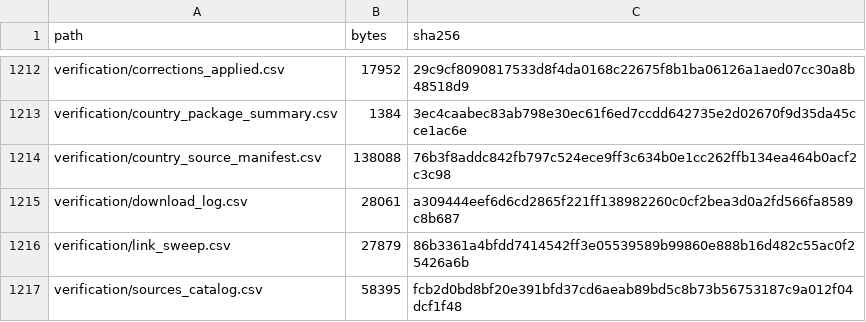
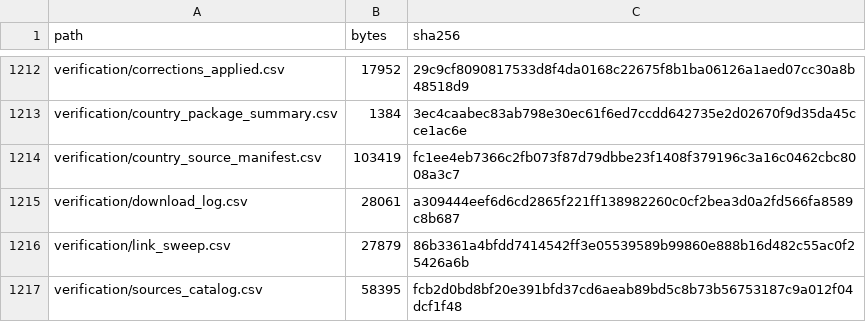
Before and after one commit to raymondkuo/migration-healthcare-attitudes-evidence, a CSV file: manifest/checksums.csv, drawn as a sheet; only a part is shown, gaps mark what is left out; the diff covers the shown part only.

```diff
--- a/manifest/checksums.csv
+++ b/manifest/checksums.csv
@@ -1213,3 +1213,3 @@ verification/corrections_applied.csv,17952,29c9cf8090817533d8f4da0168c22675f8b1b
 verification/country_package_summary.csv,1384,3ec4caabec83ab798e30ec61f6ed7ccdd642735e2d02670f9d35da45cce1ac6e
-verification/country_source_manifest.csv,138088,76b3f8addc842fb797c524ece9ff3c634b0e1cc262ffb134ea464b0acf2c3c98
+verification/country_source_manifest.csv,103419,fc1ee4eb7366c2fb073f87d79dbbe23f1408f379196c3a16c0462cbc8008a3c7
 verification/download_log.csv,28061,a309444eef6d6cd2865f221ff138982260c0cf2bea3d0a2fd566fa8589c8b687
```
Also changed, not shown: 1 added row, 1 removed row and 8 edited cells elsewhere in this file, 8 other files.
